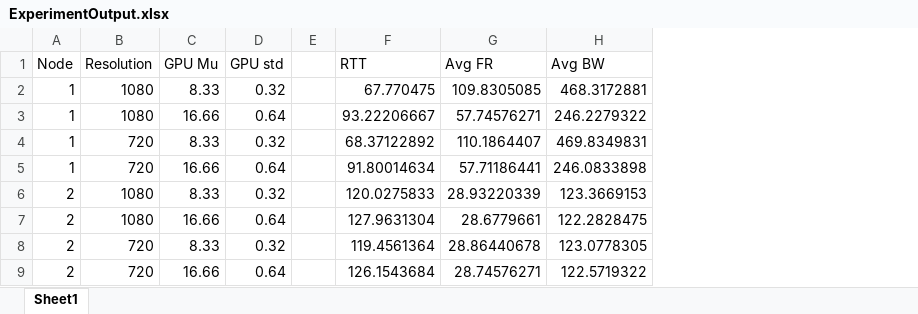
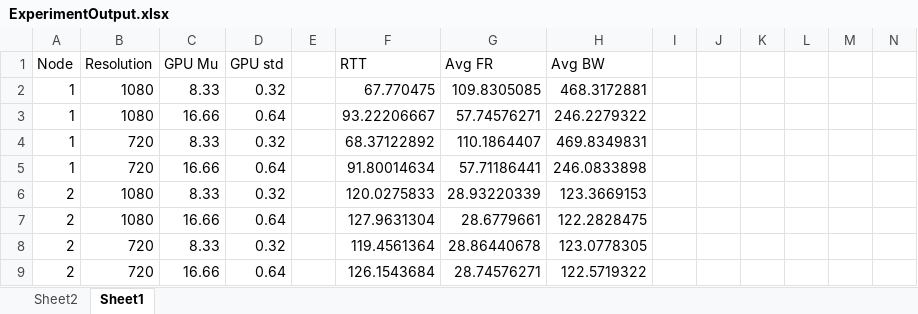
Before and after one commit to holsonASU/ACNFabricProject, an Excel workbook: Outputs/ExperimentOutput.xlsx, sheet Sheet1, drawn as a sheet; only a part is shown; values as stored, in another font and other column widths than the file's, no borders; the diff covers the shown part only; the diff names each change by its address in the sheet, - before the commit and + after, or states it on an @@ line.

Commit message:
Finished up experiment.

```diff
--- a/Outputs/ExperimentOutput.xlsx (sheet Sheet1)
+++ b/Outputs/ExperimentOutput.xlsx (sheet Sheet1)
+sheet tab: Sheet2
+column I, empty
+column J, empty
+column K, empty
+column L, empty
+column M, empty
+column N, empty
```
Also changed, not shown: 25 added rows elsewhere in this sheet.
